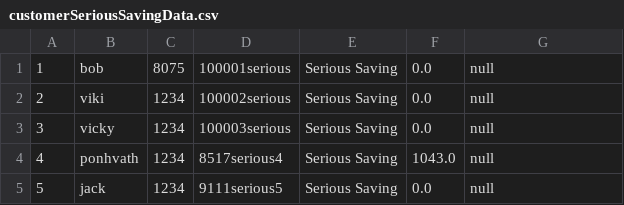
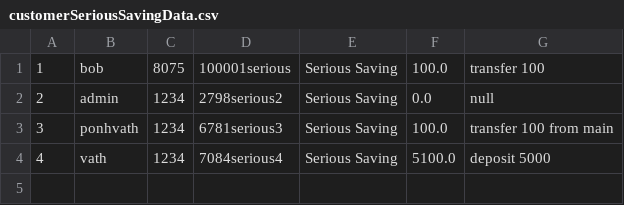
Before and after one commit to vBoBv/Banking-Application, a CSV file: data/customerSeriousSavingData.csv, drawn as a sheet.

```diff
--- a/data/customerSeriousSavingData.csv
+++ b/data/customerSeriousSavingData.csv
@@ -1,5 +1,4 @@
-1,bob,8075,100001serious,Serious Saving,0.0,null
-2,viki,1234,100002serious,Serious Saving,0.0,null
-3,vicky,1234,100003serious,Serious Saving,0.0,null
-4,ponhvath,1234,8517serious4,Serious Saving,1043.0,null
-5,jack,1234,9111serious5,Serious Saving,0.0,null
+1,bob,8075,100001serious,Serious Saving,100.0,transfer 100
+2,admin,1234,2798serious2,Serious Saving,0.0,null
+3,ponhvath,1234,6781serious3,Serious Saving,100.0,transfer 100 from main
+4,vath,1234,7084serious4,Serious Saving,5100.0,deposit 5000
```
Also changed, not shown: data/customerSavingData.csv, 42 other files.
